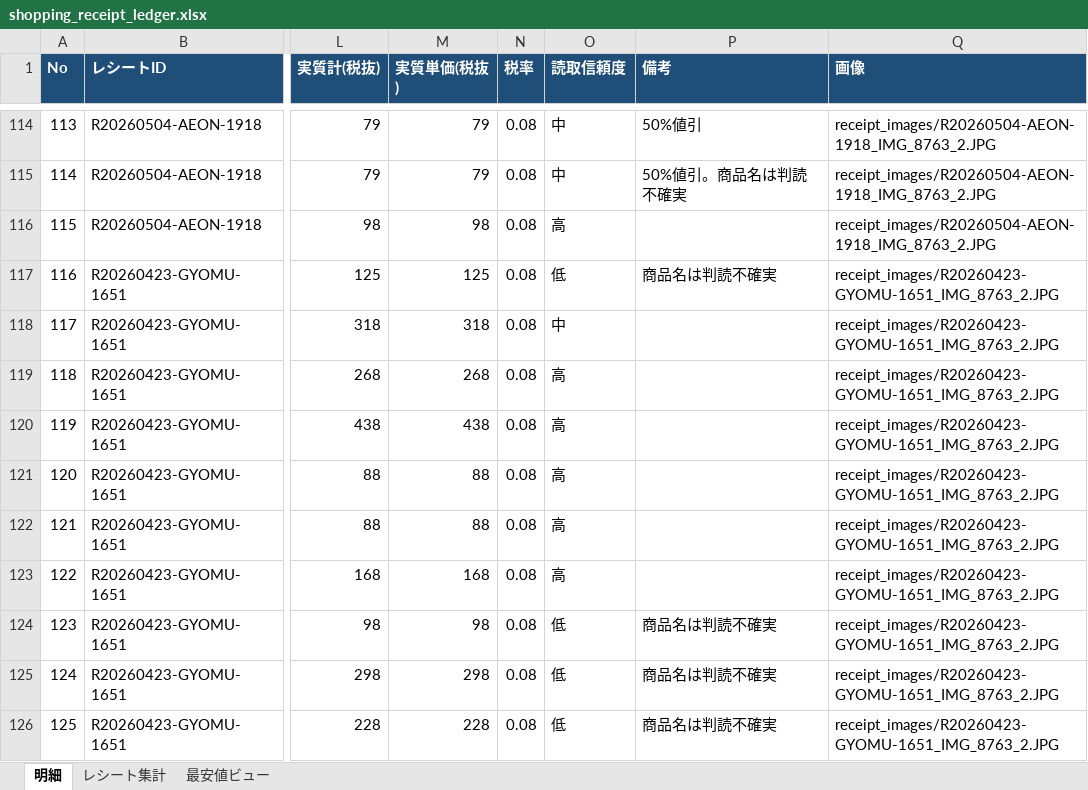
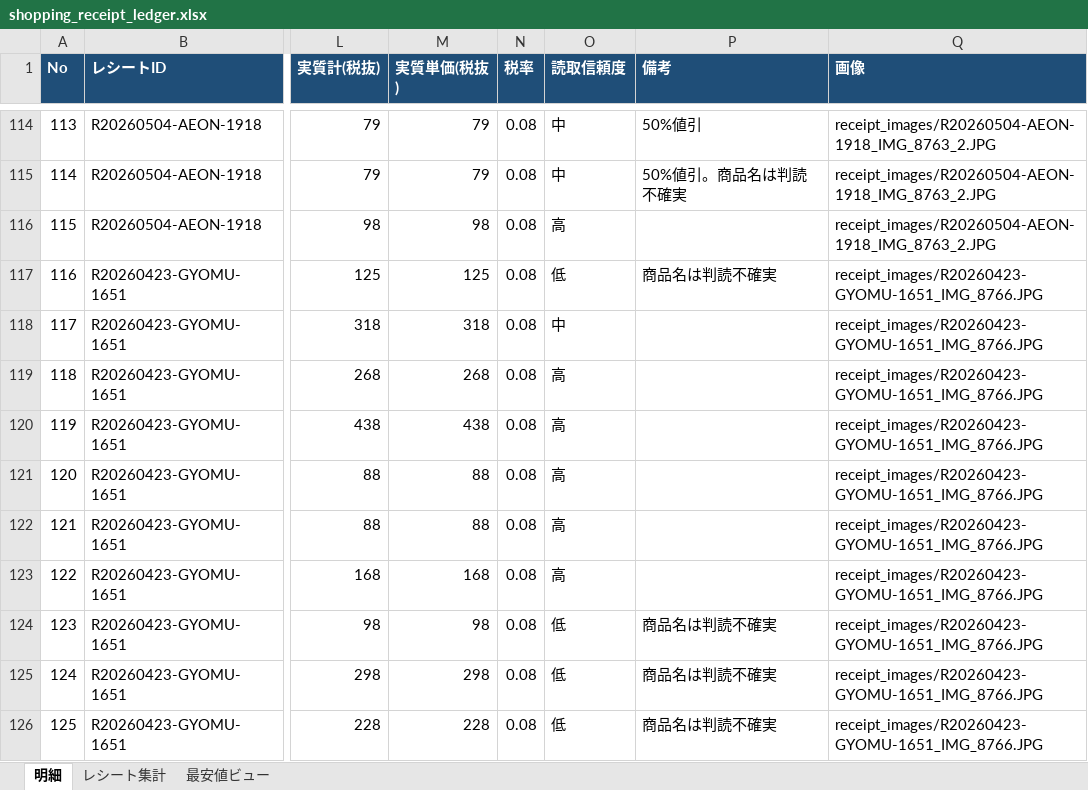
Before and after one commit to mboxxobm/shopreceipt, an Excel workbook: shopping_receipt_ledger.xlsx, sheet 明細, drawn as a sheet; only a part is shown, gaps mark what is left out; values as stored, in another font and other column widths than the file's, no borders; the diff covers the shown part only; the diff names each change by its address in the sheet, - before the commit and + after, or states it on an @@ line.

```diff
--- a/shopping_receipt_ledger.xlsx (sheet 明細)
+++ b/shopping_receipt_ledger.xlsx (sheet 明細)
-Q117:Q126 (画像): receipt_images/R20260423-GYOMU-1651_IMG_8763_2.JPG
+Q117:Q126 (画像): receipt_images/R20260423-GYOMU-1651_IMG_8766.JPG
```
Also changed, not shown: 2 added rows and 4 edited cells elsewhere in this sheet, sheet 最安値ビュー, sheet レシート集計, 3 other files.
